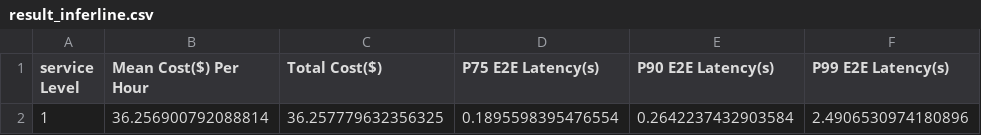
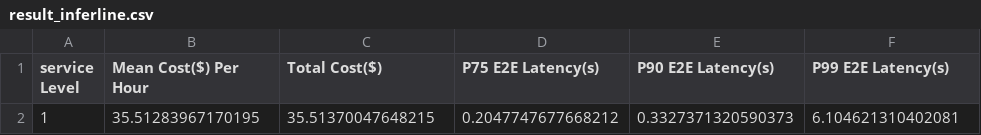
Before and after one commit to Nisarg-M-Patel/vidur_autoscaling, a CSV file: evaluator/result_inferline.csv, drawn as a sheet.

```diff
--- a/evaluator/result_inferline.csv
+++ b/evaluator/result_inferline.csv
@@ -1,2 +1,2 @@
 service Level,Mean Cost($) Per Hour,Total Cost($),P75 E2E Latency(s),P90 E2E Latency(s),P99 E2E Latency(s)
-1,36.256900792088814,36.257779632356325,0.1895598395476554,0.2642237432903584,2.4906530974180896
+1,35.51283967170195,35.51370047648215,0.2047747677668212,0.3327371320590373,6.104621310402081
```
Also changed, not shown: 4 other files.
